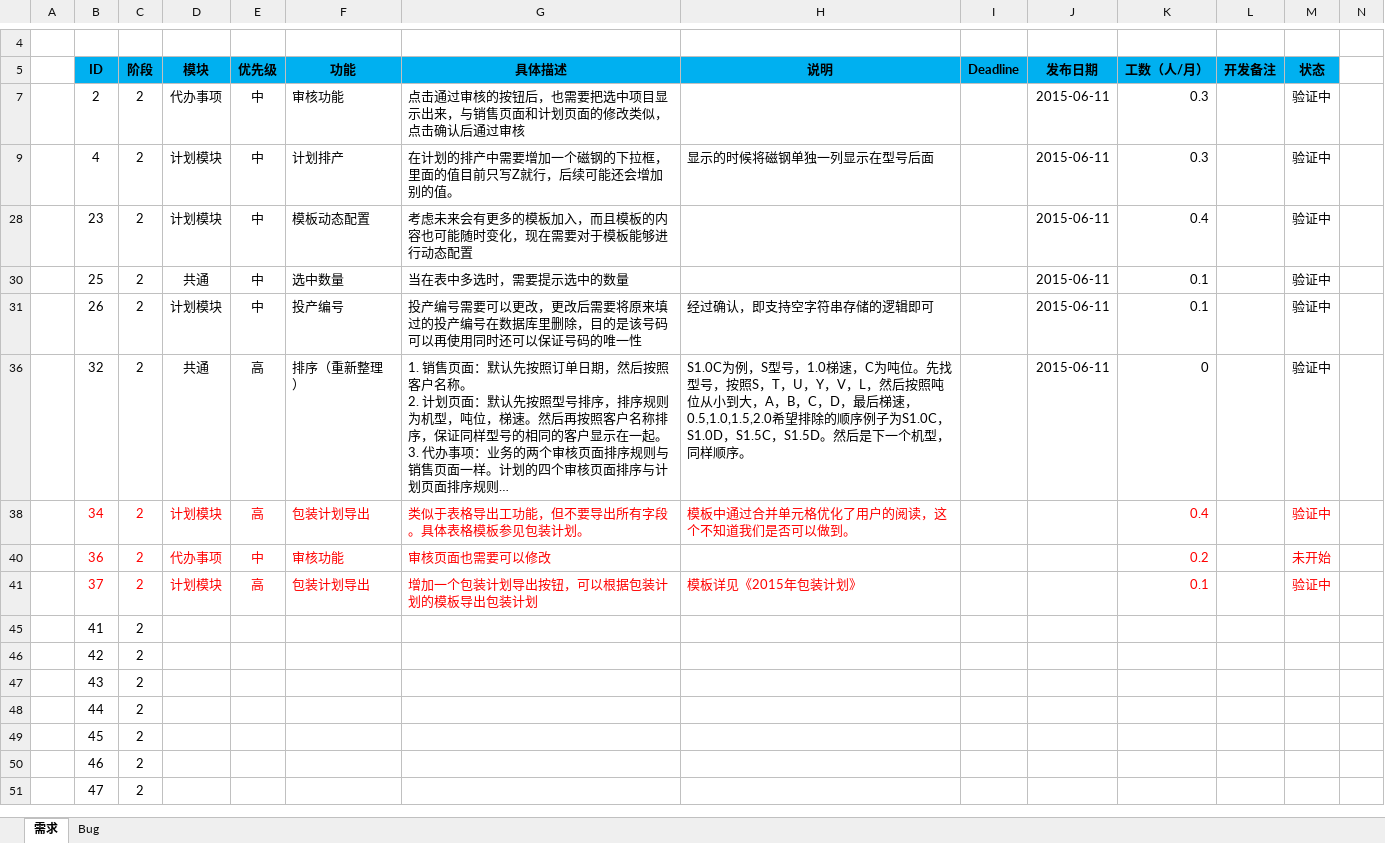
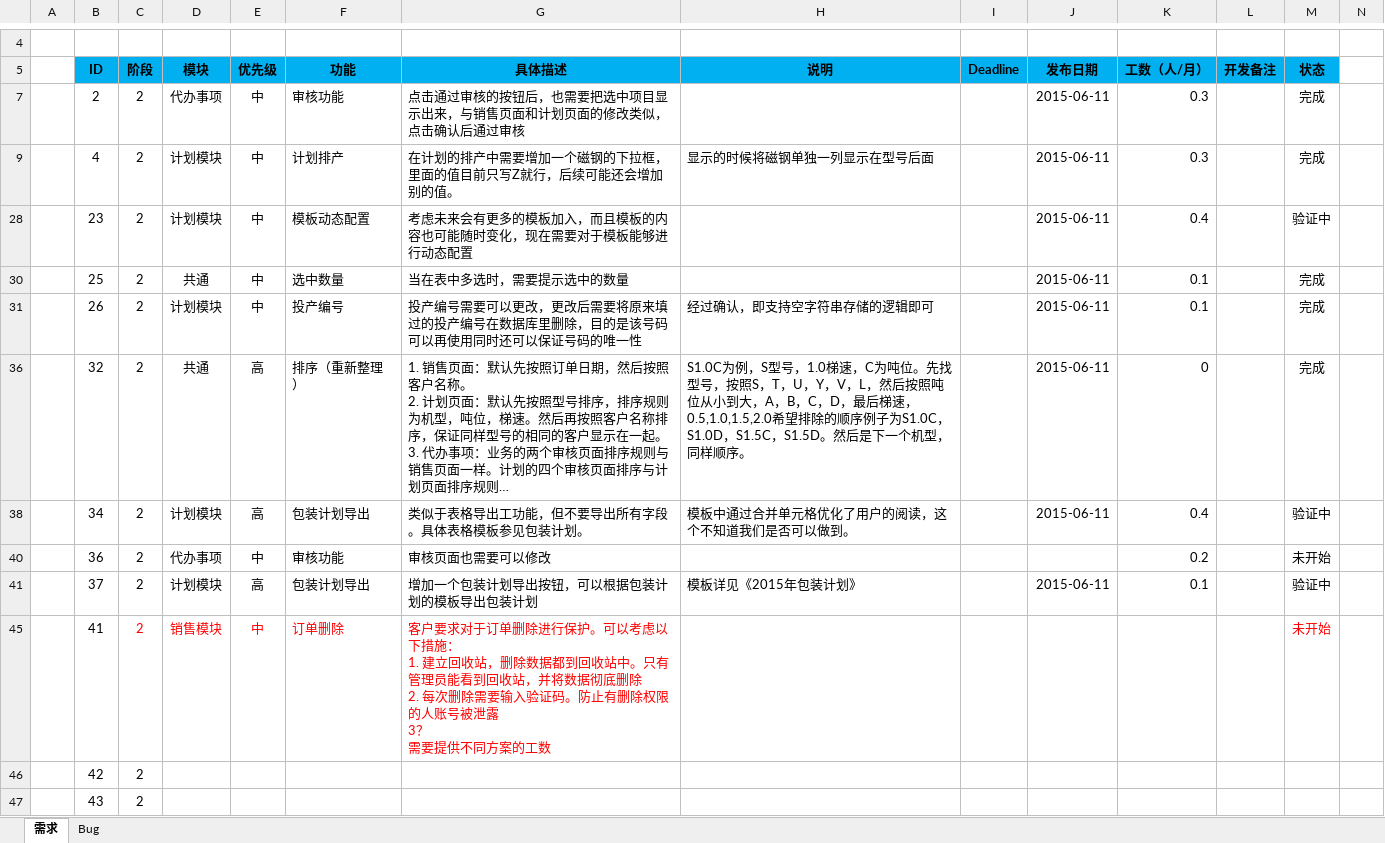
Before and after one commit to Patrick-Wang/BlueRay, an Excel workbook: Documentation/蓝光集团生产管控平台.xlsx, sheet 需求, drawn as a sheet; only a part is shown, gaps mark what is left out; the shorter side is filled out with more unchanged rows; long unchanged cells end in …; values as stored, in another font and other column widths than the file's, no borders; ↵ is a line break in a cell; the diff names each change by its address in the sheet, - before the commit and + after, or states it on an @@ line.

```diff
--- a/Documentation/蓝光集团生产管控平台.xlsx (sheet 需求)
+++ b/Documentation/蓝光集团生产管控平台.xlsx (sheet 需求)
-M7 (状态): 验证中
+M7 (状态): 完成
-M9 (状态): 验证中
+M9 (状态): 完成
-M30:M31 (状态): 验证中
+M30:M31 (状态): 完成
-M36 (状态): 验证中
+M36 (状态): 完成
-B38:H38 text colour: #FF0000
+B38:H38 text colour: black
-J38 (发布日期): (empty)
+J38 (发布日期): 2015-06-11
-K38 text colour: #FF0000
+K38 text colour: black
-M38 text colour: #FF0000
+M38 text colour: black
-B40:G40 text colour: #FF0000
+B40:G40 text colour: black
-K40:K41 text colour: #FF0000
+K40:K41 text colour: black
-M40:M41 text colour: #FF0000
+M40:M41 text colour: black
-B41:H41 text colour: #FF0000
+B41:H41 text colour: black
-J41 (发布日期): (empty)
+J41 (发布日期): 2015-06-11
-C45 text colour: black
+C45 text colour: #FF0000
-D45 (模块): (empty)
+D45 (模块): 销售模块
-E45 (优先级): (empty)
+E45 (优先级): 中
-F45 (功能): (empty)
+F45 (功能): 订单删除
-G45 (具体描述): (empty)
+G45 (具体描述): 客户要求对于订单删除进行保护。可以考虑以下措施： ↵ 1. 建立回收站，删除数据都到回收站中。只有管理员能看到回收站，并将数据彻底删除 ↵ 2. 每次删除需要输入验证码。防止有删除权限的人账号被泄露 ↵ 3？ ↵ 需要提供不同方案的工数
-M45 (状态): (empty)
+M45 (状态): 未开始
```
Also changed, not shown: sheet Bug.
